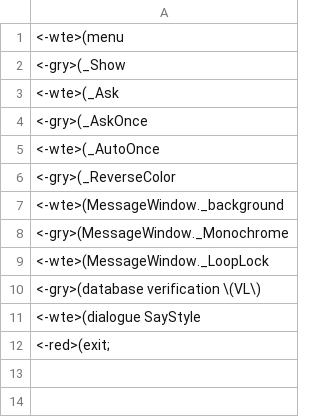
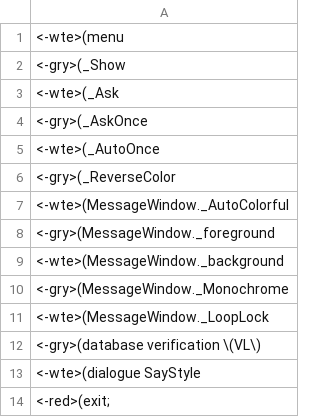
Before and after one commit to yhnnd/wordlab, a CSV file: Files/settings/Menu/SettingsMenu/values/en.csv, drawn as a sheet.

```diff
--- a/Files/settings/Menu/SettingsMenu/values/en.csv
+++ b/Files/settings/Menu/SettingsMenu/values/en.csv
@@ -6,2 +6,4 @@
 <-gry>(_ReverseColor
+<-wte>(MessageWindow._AutoColorful
+<-gry>(MessageWindow._foreground
 <-wte>(MessageWindow._background
```
Also changed, not shown: 10 other files.
